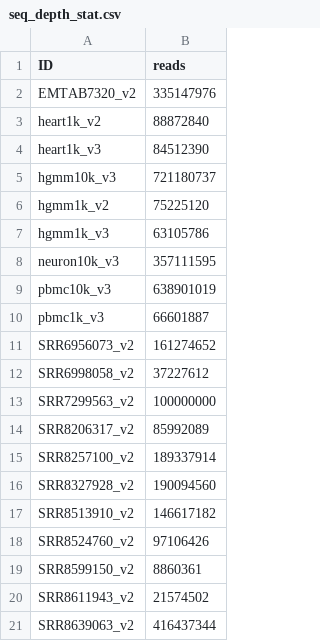
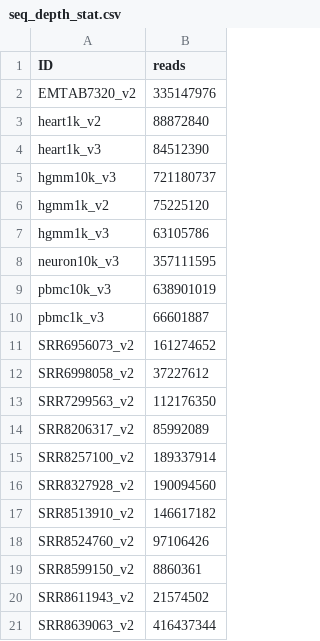
Before and after one commit to pachterlab/MBGBLHGP_2019, a CSV file: Figure_1/seq_depth_stat.csv, drawn as a sheet.

```diff
--- a/Figure_1/seq_depth_stat.csv
+++ b/Figure_1/seq_depth_stat.csv
@@ -12,3 +12,3 @@ SRR6956073_v2,161274652
 SRR6998058_v2,37227612
-SRR7299563_v2,100000000
+SRR7299563_v2,112176350
 SRR8206317_v2,85992089
```
Also changed, not shown: Figure_1/time_kallisto_step1_bus.csv, Figure_1/time_kallisto_step2_correct_count.csv, 5 other files.
